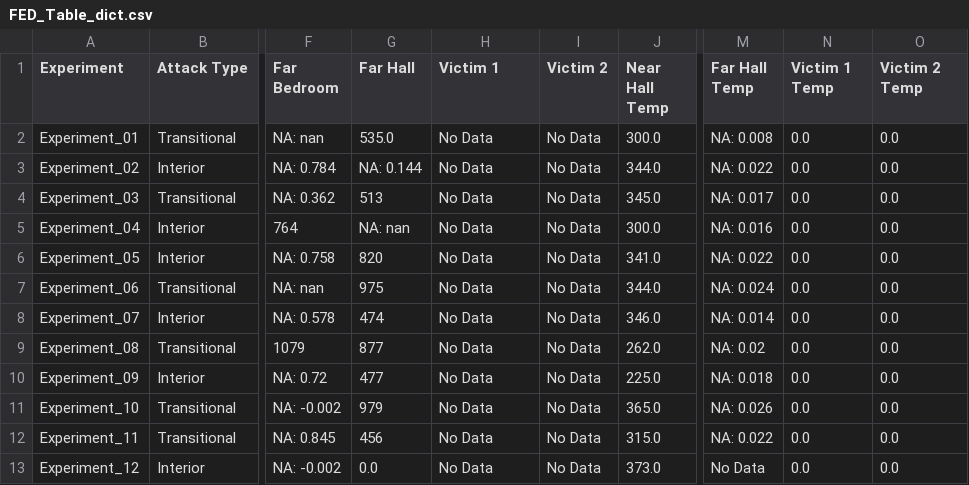
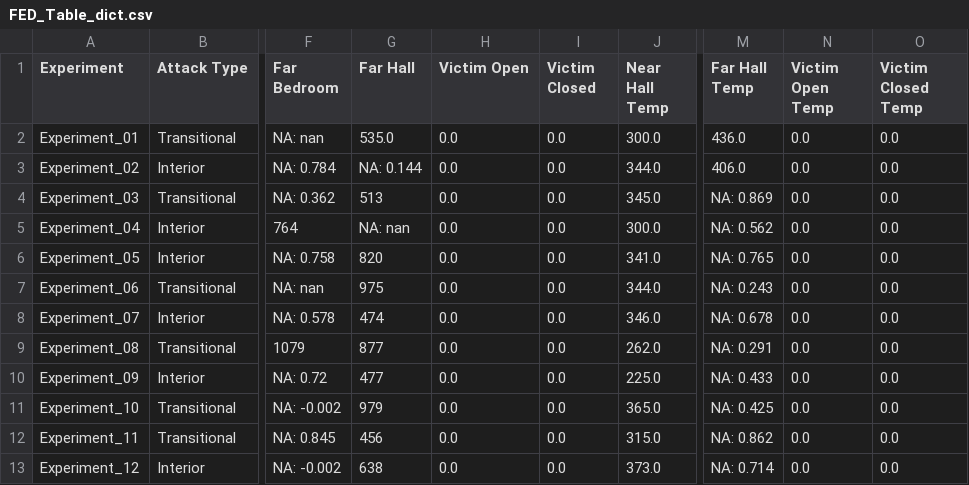
Before and after one commit to jwregan2/IFSI-1, a CSV file: Tables/FED_Table_dict.csv, drawn as a sheet; only a part is shown, gaps mark what is left out; the diff names each change by its address in the sheet, - before the commit and + after, or states it on an @@ line.

Commit message:
Temp results update

```diff
--- a/Tables/FED_Table_dict.csv
+++ b/Tables/FED_Table_dict.csv
-H1: Victim 1
+H1: Victim Open
-I1: Victim 2
+I1: Victim Closed
-N1: Victim 1 Temp
+N1: Victim Open Temp
-O1: Victim 2 Temp
+O1: Victim Closed Temp
-H2:H13 (Victim Open): No Data
+H2:H13 (Victim Open): 0.0
-I2:I13 (Victim Closed): No Data
+I2:I13 (Victim Closed): 0.0
-M2 (Far Hall Temp): NA: 0.008
+M2 (Far Hall Temp): 436.0
-M3 (Far Hall Temp): NA: 0.022
+M3 (Far Hall Temp): 406.0
-M4 (Far Hall Temp): NA: 0.017
+M4 (Far Hall Temp): NA: 0.869
-M5 (Far Hall Temp): NA: 0.016
+M5 (Far Hall Temp): NA: 0.562
-M6 (Far Hall Temp): NA: 0.022
+M6 (Far Hall Temp): NA: 0.765
-M7 (Far Hall Temp): NA: 0.024
+M7 (Far Hall Temp): NA: 0.243
-M8 (Far Hall Temp): NA: 0.014
+M8 (Far Hall Temp): NA: 0.678
-M9 (Far Hall Temp): NA: 0.02
+M9 (Far Hall Temp): NA: 0.291
-M10 (Far Hall Temp): NA: 0.018
+M10 (Far Hall Temp): NA: 0.433
-M11 (Far Hall Temp): NA: 0.026
+M11 (Far Hall Temp): NA: 0.425
-M12 (Far Hall Temp): NA: 0.022
+M12 (Far Hall Temp): NA: 0.862
-G13 (Far Hall): 0.0
+G13 (Far Hall): 638
-M13 (Far Hall Temp): No Data
+M13 (Far Hall Temp): NA: 0.714
```
Also changed, not shown: Tables/time_to_inflection.csv, 6 other files.
